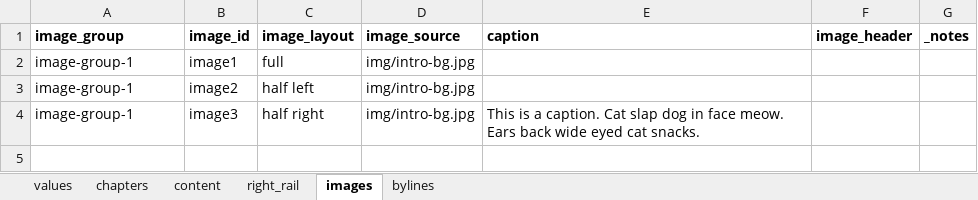
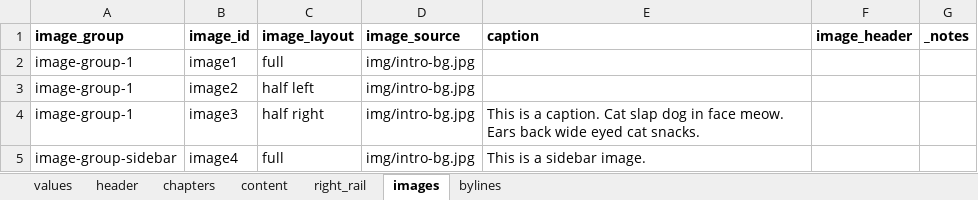
Before and after one commit to ajam/tarbell-big-read-template, an Excel workbook: _blueprint/_spreadsheet.xlsx, sheet images, drawn as a sheet; values as stored, in another font and other column widths than the file's, no borders; charts and pictures not drawn; the diff names each change by its address in the sheet, - before the commit and + after, or states it on an @@ line.

Commit message:
example spreadsheet with image in right rail

```diff
--- a/_blueprint/_spreadsheet.xlsx (sheet images)
+++ b/_blueprint/_spreadsheet.xlsx (sheet images)
+sheet tab: header
+row 5: image-group-sidebar | image4 | full | img/intro-bg.jpg | This is a sidebar image.
```
Also changed, not shown: sheet right_rail, sheet content, charts or pictures.
